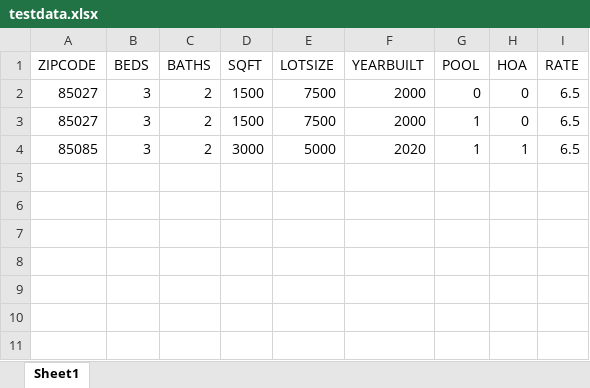
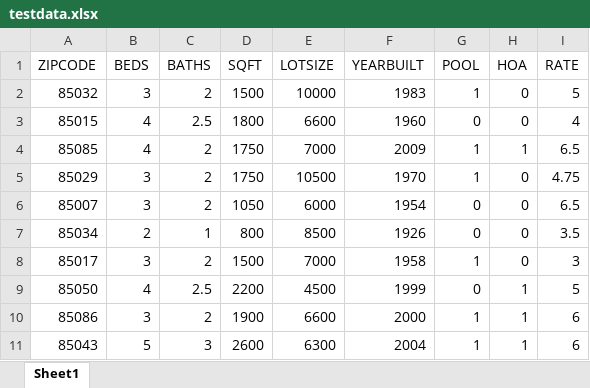
Before and after one commit to dbelbin/Capstone, an Excel workbook: testdata.xlsx, sheet Sheet1, drawn as a sheet; values as stored, in another font and other column widths than the file's, no borders; removed rows and columns are numbered as before the commit, all else as after; the diff names each change by its address in the sheet, - before the commit and + after, or states it on an @@ line.

```diff
--- a/testdata.xlsx (sheet Sheet1)
+++ b/testdata.xlsx (sheet Sheet1)
-row 2: 85027 | 3 | 2 | 1500 | 7500 | 2000 | 0 | 0 | 6.5
-A2 (ZIPCODE): 85027
+A2 (ZIPCODE): 85032
-E2 (LOTSIZE): 7500
+E2 (LOTSIZE): 10000
-F2 (YEARBUILT): 2000
+F2 (YEARBUILT): 1983
-I2 (RATE): 6.5
+I2 (RATE): 5
+row 3: 85015 | 4 | 2.5 | 1800 | 6600 | 1960 | 0 | 0 | 4
-B4 (BEDS): 3
+B4 (BEDS): 4
-D4 (SQFT): 3000
+D4 (SQFT): 1750
-E4 (LOTSIZE): 5000
+E4 (LOTSIZE): 7000
-F4 (YEARBUILT): 2020
+F4 (YEARBUILT): 2009
+row 5: 85029 | 3 | 2 | 1750 | 10500 | 1970 | 1 | 0 | 4.75
+row 6: 85007 | 3 | 2 | 1050 | 6000 | 1954 | 0 | 0 | 6.5
+row 7: 85034 | 2 | 1 | 800 | 8500 | 1926 | 0 | 0 | 3.5
+row 8: 85017 | 3 | 2 | 1500 | 7000 | 1958 | 1 | 0 | 3
+row 9: 85050 | 4 | 2.5 | 2200 | 4500 | 1999 | 0 | 1 | 5
+row 10: 85086 | 3 | 2 | 1900 | 6600 | 2000 | 1 | 1 | 6
+row 11: 85043 | 5 | 3 | 2600 | 6300 | 2004 | 1 | 1 | 6
```
Also changed, not shown: 1 other file.
